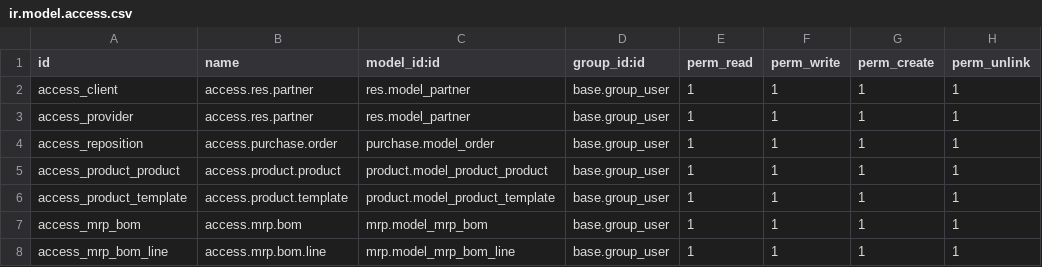
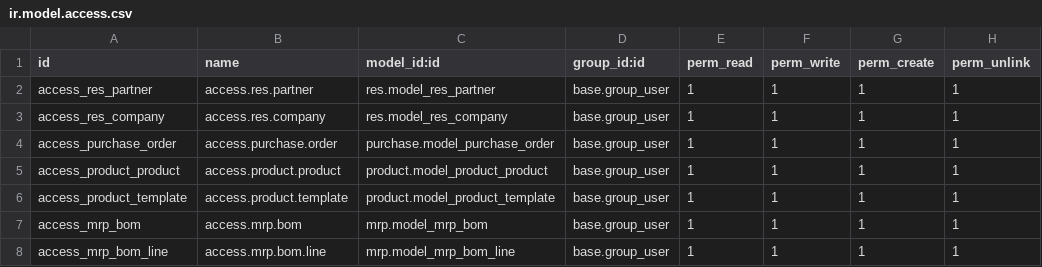
Before and after one commit to Agarmas/upocafe, a CSV file: security/ir.model.access.csv, drawn as a sheet.

```diff
--- a/security/ir.model.access.csv
+++ b/security/ir.model.access.csv
@@ -1,5 +1,5 @@
 id,name,model_id:id,group_id:id,perm_read,perm_write,perm_create,perm_unlink
-access_client,access.res.partner,res.model_partner,base.group_user,1,1,1,1
-access_provider,access.res.partner,res.model_partner,base.group_user,1,1,1,1
-access_reposition,access.purchase.order,purchase.model_order,base.group_user,1,1,1,1
+access_res_partner,access.res.partner,res.model_res_partner,base.group_user,1,1,1,1
+access_res_company,access.res.company,res.model_res_company,base.group_user,1,1,1,1
+access_purchase_order,access.purchase.order,purchase.model_purchase_order,base.group_user,1,1,1,1
 access_product_product,access.product.product,product.model_product_product,base.group_user,1,1,1,1
```
Also changed, not shown: 5 other files.
